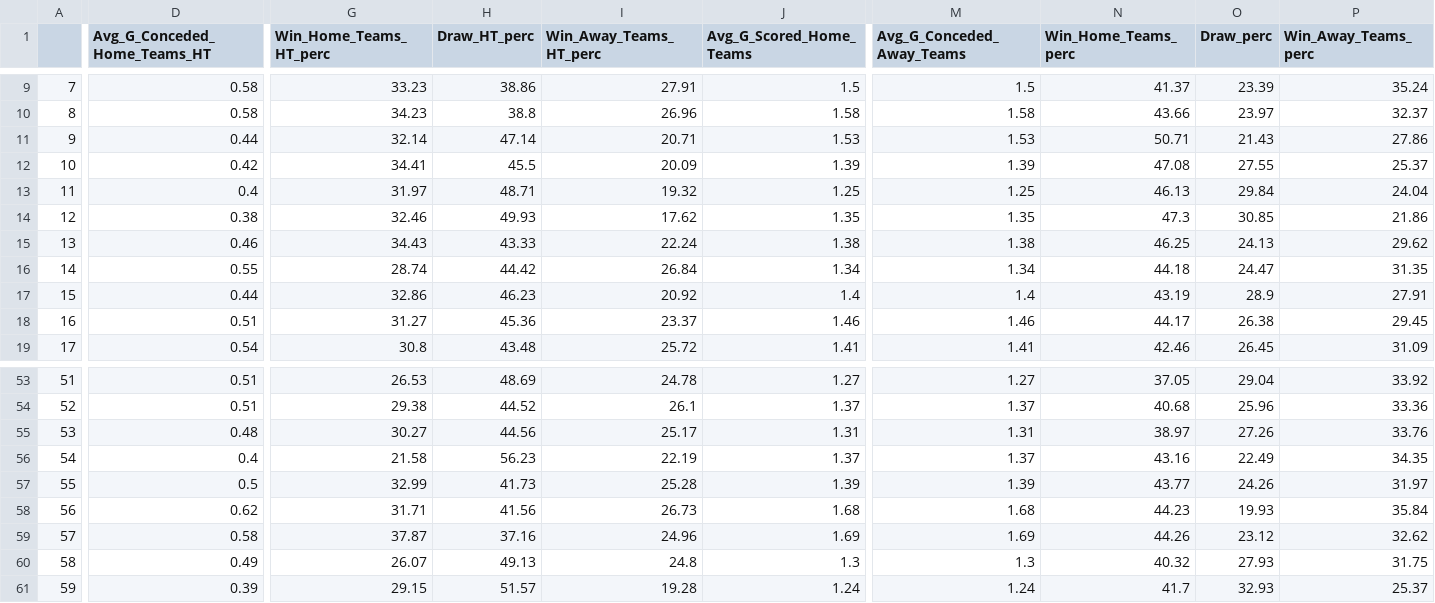
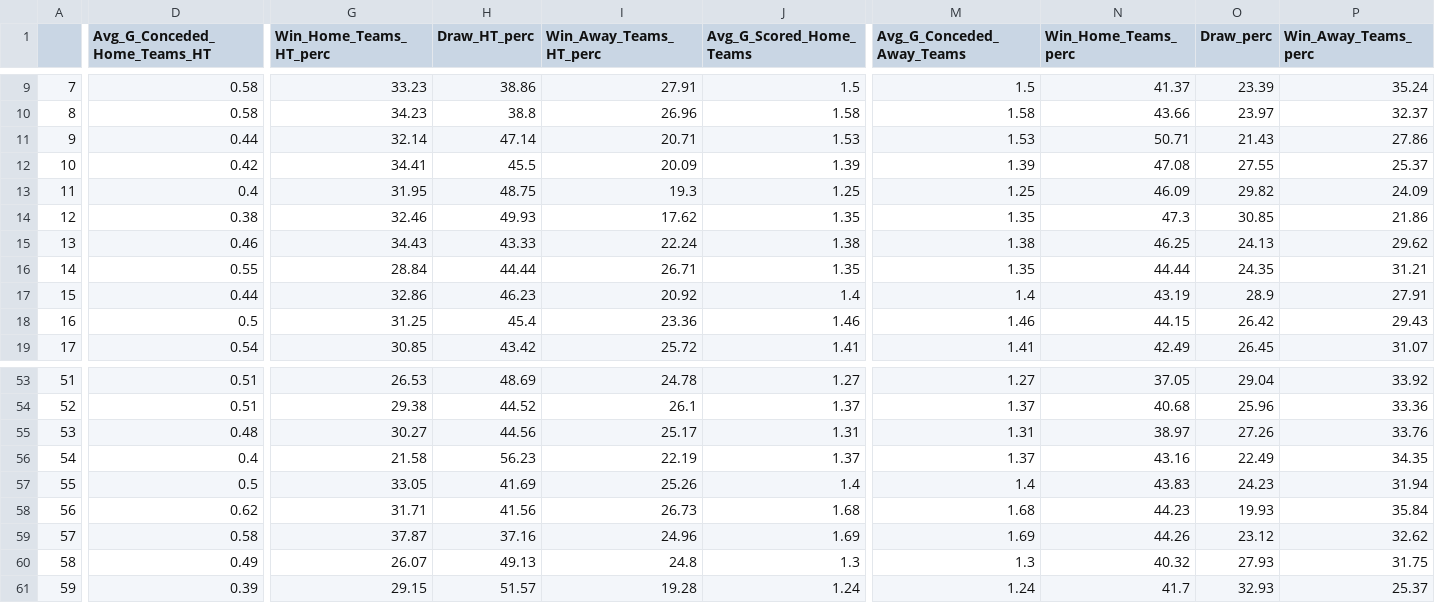
Before and after one commit to RedLegacy227/dados_ligas, a CSV file: df_ligas.csv, drawn as a sheet; only a part is shown, gaps mark what is left out; the diff covers the shown part only; the diff names each change by its address in the sheet, - before the commit and + after, or states it on an @@ line.

Commit message:
Update df_ligas.csv

```diff
--- a/df_ligas.csv
+++ b/df_ligas.csv
-G13 (Win_Home_Teams_HT_perc): 31.97
+G13 (Win_Home_Teams_HT_perc): 31.95
-H13 (Draw_HT_perc): 48.71
+H13 (Draw_HT_perc): 48.75
-I13 (Win_Away_Teams_HT_perc): 19.32
+I13 (Win_Away_Teams_HT_perc): 19.3
-N13 (Win_Home_Teams_perc): 46.13
+N13 (Win_Home_Teams_perc): 46.09
-O13 (Draw_perc): 29.84
+O13 (Draw_perc): 29.82
-P13 (Win_Away_Teams_perc): 24.04
+P13 (Win_Away_Teams_perc): 24.09
-G16 (Win_Home_Teams_HT_perc): 28.74
+G16 (Win_Home_Teams_HT_perc): 28.84
-H16 (Draw_HT_perc): 44.42
+H16 (Draw_HT_perc): 44.44
-I16 (Win_Away_Teams_HT_perc): 26.84
+I16 (Win_Away_Teams_HT_perc): 26.71
-J16 (Avg_G_Scored_Home_Teams): 1.34
+J16 (Avg_G_Scored_Home_Teams): 1.35
-M16 (Avg_G_Conceded_Away_Teams): 1.34
+M16 (Avg_G_Conceded_Away_Teams): 1.35
-N16 (Win_Home_Teams_perc): 44.18
+N16 (Win_Home_Teams_perc): 44.44
-O16 (Draw_perc): 24.47
+O16 (Draw_perc): 24.35
-P16 (Win_Away_Teams_perc): 31.35
+P16 (Win_Away_Teams_perc): 31.21
-D18 (Avg_G_Conceded_Home_Teams_HT): 0.51
+D18 (Avg_G_Conceded_Home_Teams_HT): 0.5
-G18 (Win_Home_Teams_HT_perc): 31.27
+G18 (Win_Home_Teams_HT_perc): 31.25
-H18 (Draw_HT_perc): 45.36
+H18 (Draw_HT_perc): 45.4
-I18 (Win_Away_Teams_HT_perc): 23.37
+I18 (Win_Away_Teams_HT_perc): 23.36
-N18 (Win_Home_Teams_perc): 44.17
+N18 (Win_Home_Teams_perc): 44.15
-O18 (Draw_perc): 26.38
+O18 (Draw_perc): 26.42
-P18 (Win_Away_Teams_perc): 29.45
+P18 (Win_Away_Teams_perc): 29.43
-G19 (Win_Home_Teams_HT_perc): 30.8
+G19 (Win_Home_Teams_HT_perc): 30.85
-H19 (Draw_HT_perc): 43.48
+H19 (Draw_HT_perc): 43.42
-N19 (Win_Home_Teams_perc): 42.46
+N19 (Win_Home_Teams_perc): 42.49
-P19 (Win_Away_Teams_perc): 31.09
+P19 (Win_Away_Teams_perc): 31.07
-G57 (Win_Home_Teams_HT_perc): 32.99
+G57 (Win_Home_Teams_HT_perc): 33.05
-H57 (Draw_HT_perc): 41.73
+H57 (Draw_HT_perc): 41.69
-I57 (Win_Away_Teams_HT_perc): 25.28
+I57 (Win_Away_Teams_HT_perc): 25.26
-J57 (Avg_G_Scored_Home_Teams): 1.39
+J57 (Avg_G_Scored_Home_Teams): 1.4
-M57 (Avg_G_Conceded_Away_Teams): 1.39
+M57 (Avg_G_Conceded_Away_Teams): 1.4
-N57 (Win_Home_Teams_perc): 43.77
+N57 (Win_Home_Teams_perc): 43.83
-O57 (Draw_perc): 24.26
+O57 (Draw_perc): 24.23
-P57 (Win_Away_Teams_perc): 31.97
+P57 (Win_Away_Teams_perc): 31.94
```
Also changed, not shown: 35 edited cells elsewhere in this file.
